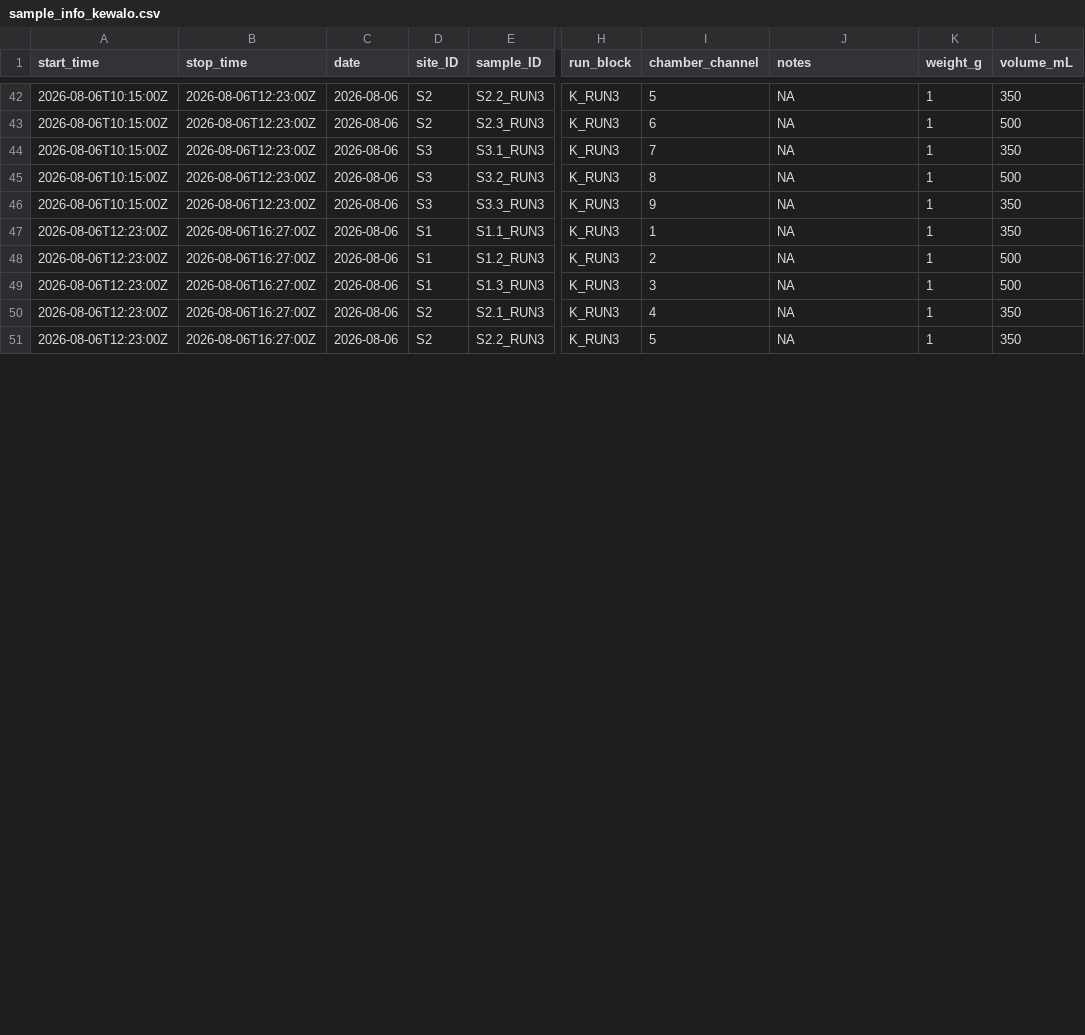
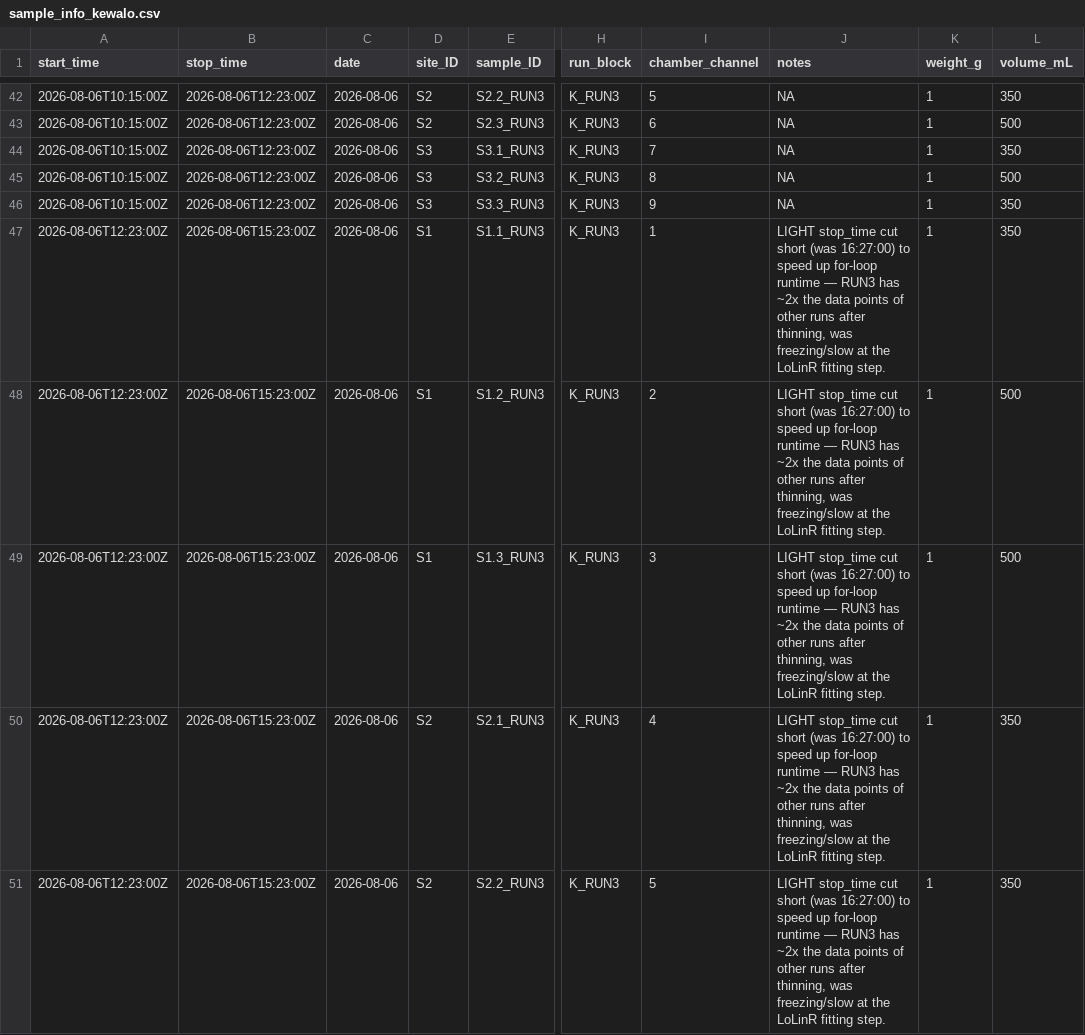
Before and after one commit to jordanvest/Reef_Water_Column_Productivity, a CSV file: data/respirometry/kewalo/sample_info_kewalo.csv, drawn as a sheet; only a part is shown, gaps mark what is left out; the diff covers the shown part only; the diff names each change by its address in the sheet, - before the commit and + after, or states it on an @@ line.

```diff
--- a/data/respirometry/kewalo/sample_info_kewalo.csv
+++ b/data/respirometry/kewalo/sample_info_kewalo.csv
-B47:B51 (stop_time): 2026-08-06T16:27:00Z
+B47:B51 (stop_time): 2026-08-06T15:23:00Z
-J47:J51 (notes): NA
+J47:J51 (notes): LIGHT stop_time cut short (was 16:27:00) to speed up for-loop runtime — RUN3 has ~2x the data points of other runs after thinning, was freezing/slow at the LoLinR fitting step.
```
Also changed, not shown: 8 edited cells elsewhere in this file, data/respirometry/kewalo/kewalo_respo_meta.csv, 31 other files.
